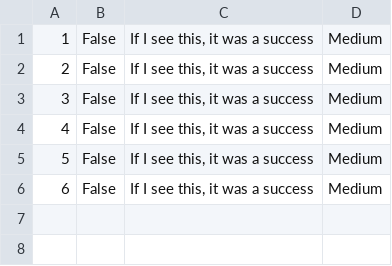
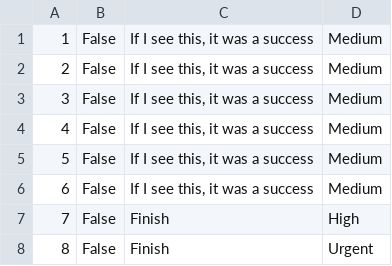
Before and after one commit to thetrixter2005/my-to-do-database, a CSV file: daily.csv, drawn as a sheet; the diff names each change by its address in the sheet, - before the commit and + after, or states it on an @@ line.

```diff
--- a/daily.csv
+++ b/daily.csv
+row 7: 7 | False | Finish | High
+row 8: 8 | False | Finish | Urgent
```
Also changed, not shown: 2 other files.
